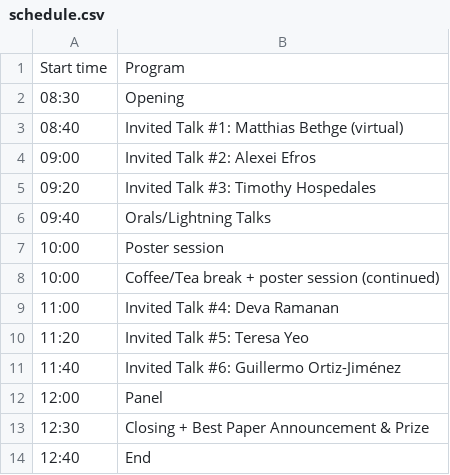
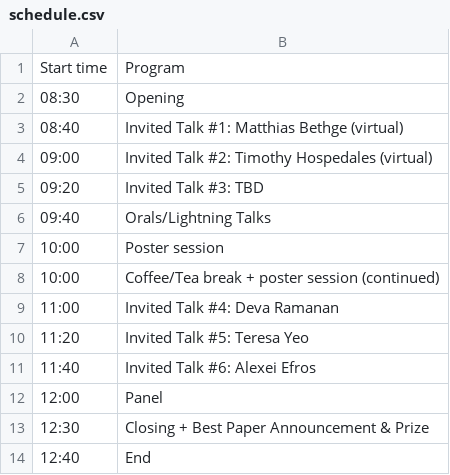
Before and after one commit to tta-icml2025/tta-icml2025.github.io, a CSV file: docs/source/schedule.csv, drawn as a sheet.

```diff
--- a/docs/source/schedule.csv
+++ b/docs/source/schedule.csv
@@ -3,4 +3,4 @@ Start time, Program
 08:40,Invited Talk #1: Matthias Bethge (virtual)
-09:00,Invited Talk #2: Alexei Efros
-09:20,Invited Talk #3: Timothy Hospedales
+09:00,Invited Talk #2: Timothy Hospedales (virtual)
+09:20,Invited Talk #3: TBD
 09:40,Orals/Lightning Talks
@@ -10,3 +10,3 @@ Start time, Program
 11:20,Invited Talk #5: Teresa Yeo
-11:40,Invited Talk #6: Guillermo Ortiz-Jiménez
+11:40,Invited Talk #6: Alexei Efros
 12:00,Panel
```
Also changed, not shown: 8 other files.
